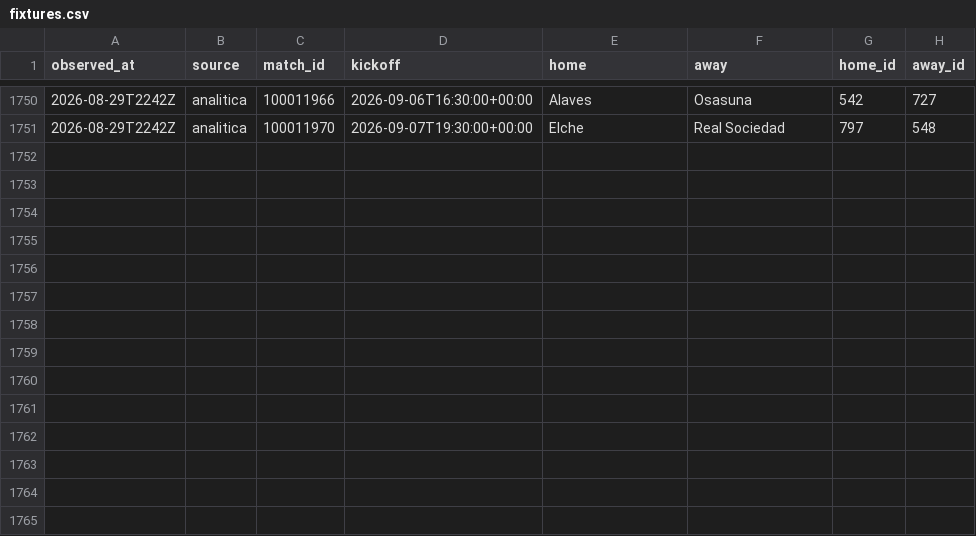
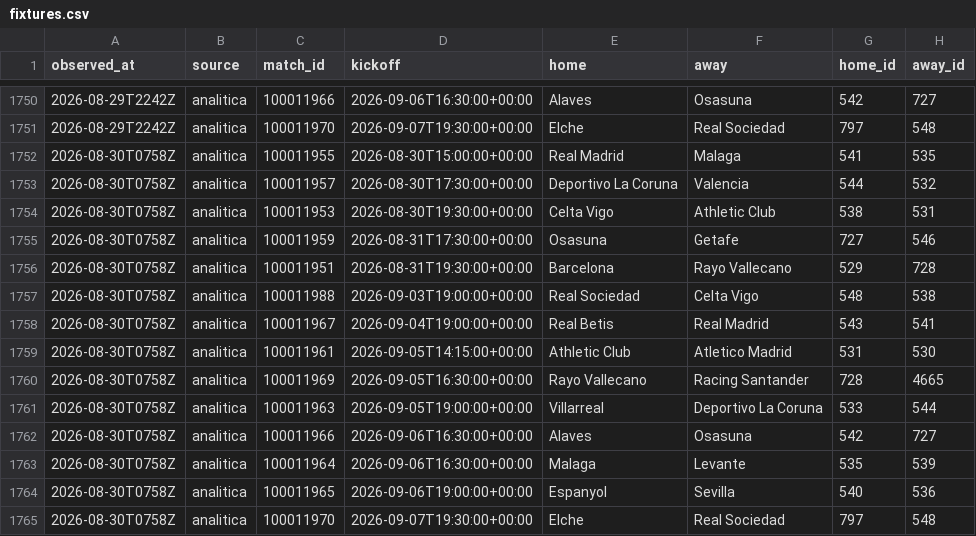
Before and after one commit to OrsM/liga_five_guys, a CSV file: data/tidy/fixtures.csv, drawn as a sheet; only a part is shown, gaps mark what is left out.

```diff
--- a/data/tidy/fixtures.csv
+++ b/data/tidy/fixtures.csv
@@ -1751 +1751,15 @@ observed_at,source,match_id,kickoff,home,away,home_id,away_id
 2026-08-29T2242Z,analitica,100011970,2026-09-07T19:30:00+00:00,Elche,Real Sociedad,797,548
+2026-08-30T0758Z,analitica,100011955,2026-08-30T15:00:00+00:00,Real Madrid,Malaga,541,535
+2026-08-30T0758Z,analitica,100011957,2026-08-30T17:30:00+00:00,Deportivo La Coruna,Valencia,544,532
+2026-08-30T0758Z,analitica,100011953,2026-08-30T19:30:00+00:00,Celta Vigo,Athletic Club,538,531
+2026-08-30T0758Z,analitica,100011959,2026-08-31T17:30:00+00:00,Osasuna,Getafe,727,546
+2026-08-30T0758Z,analitica,100011951,2026-08-31T19:30:00+00:00,Barcelona,Rayo Vallecano,529,728
+2026-08-30T0758Z,analitica,100011988,2026-09-03T19:00:00+00:00,Real Sociedad,Celta Vigo,548,538
+2026-08-30T0758Z,analitica,100011967,2026-09-04T19:00:00+00:00,Real Betis,Real Madrid,543,541
+2026-08-30T0758Z,analitica,100011961,2026-09-05T14:15:00+00:00,Athletic Club,Atletico Madrid,531,530
+2026-08-30T0758Z,analitica,100011969,2026-09-05T16:30:00+00:00,Rayo Vallecano,Racing Santander,728,4665
+2026-08-30T0758Z,analitica,100011963,2026-09-05T19:00:00+00:00,Villarreal,Deportivo La Coruna,533,544
+2026-08-30T0758Z,analitica,100011966,2026-09-06T16:30:00+00:00,Alaves,Osasuna,542,727
+2026-08-30T0758Z,analitica,100011964,2026-09-06T16:30:00+00:00,Malaga,Levante,535,539
+2026-08-30T0758Z,analitica,100011965,2026-09-06T19:00:00+00:00,Espanyol,Sevilla,540,536
+2026-08-30T0758Z,analitica,100011970,2026-09-07T19:30:00+00:00,Elche,Real Sociedad,797,548
```
Also changed, not shown: data/decisions/slate_log.csv, data/decisions/squad_log.csv, 21 other files.
